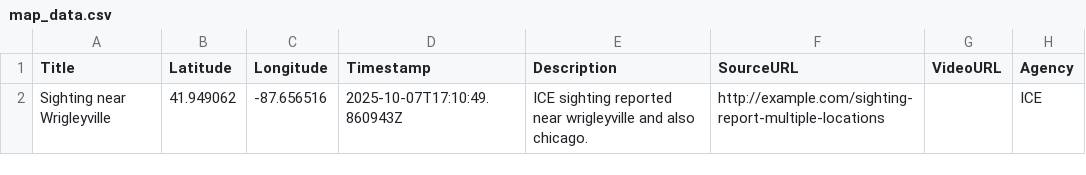
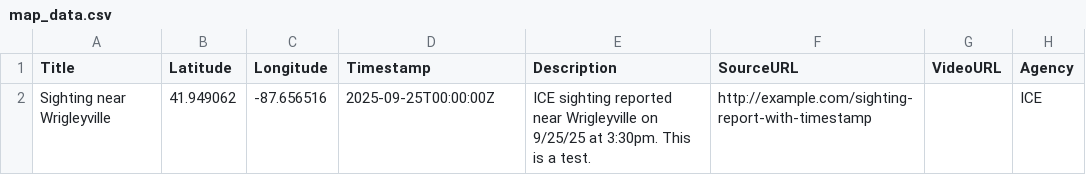
Before and after one commit to joshhickson/streetwatch-chicago, a CSV file: data/map_data.csv, drawn as a sheet.

```diff
--- a/data/map_data.csv
+++ b/data/map_data.csv
@@ -1,2 +1,2 @@
 Title,Latitude,Longitude,Timestamp,Description,SourceURL,VideoURL,Agency
-Sighting near Wrigleyville,41.949062,-87.656516,2025-10-07T17:10:49.860943Z,ICE sighting reported near wrigleyville and also chicago.,http://example.com/sighting-report-multiple-locations,,ICE
+Sighting near Wrigleyville,41.949062,-87.656516,2025-09-25T00:00:00Z,ICE sighting reported near Wrigleyville on 9/25/25 at 3:30pm. This is a test.,http://example.com/sighting-report-with-timestamp,,ICE
```
Also changed, not shown: 3 other files.
